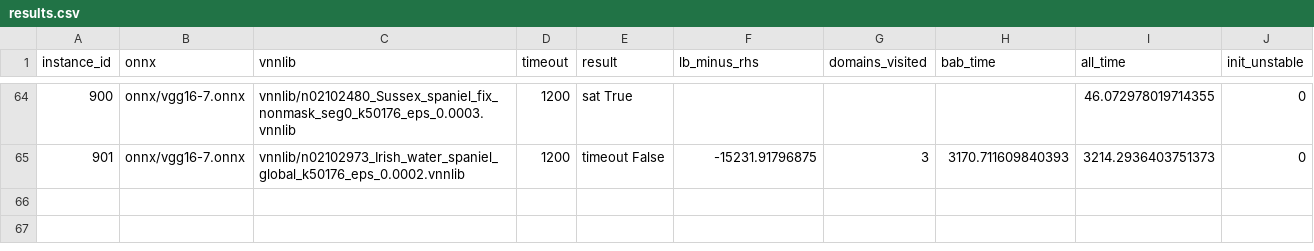
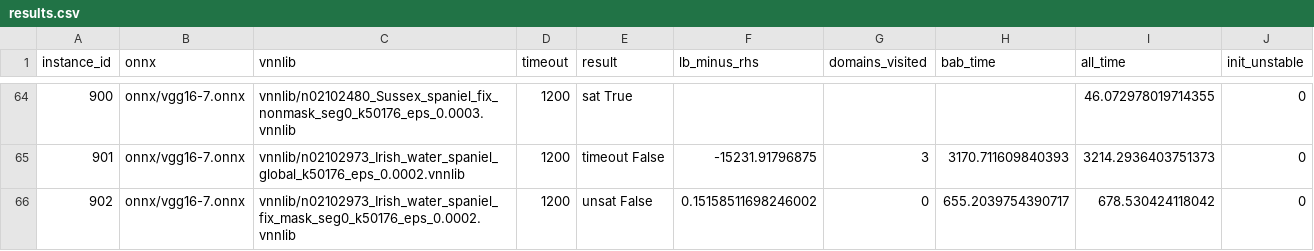
Before and after one commit to zahradehghanipour/XAIV, a CSV file: results/vggnet16_all_p_4/results.csv, drawn as a sheet; only a part is shown, gaps mark what is left out; the diff names each change by its address in the sheet, - before the commit and + after, or states it on an @@ line.

```diff
--- a/results/vggnet16_all_p_4/results.csv
+++ b/results/vggnet16_all_p_4/results.csv
+row 66: 902 | onnx/vgg16-7.onnx | vnnlib/n02102973_Irish_water_spaniel_fix_mask_seg0_k50176_eps_0.0002.vnnlib | 1200 | unsat False | 0.15158511698246002 | 0 | 655.2039754390717 | 678.530424118042 | 0
```
Also changed, not shown: results/vggnet16_all_p_2/results.csv, results/vggnet16_all_p_3/results.csv, 19 other files.
